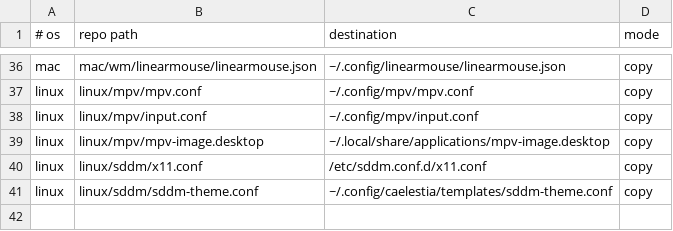
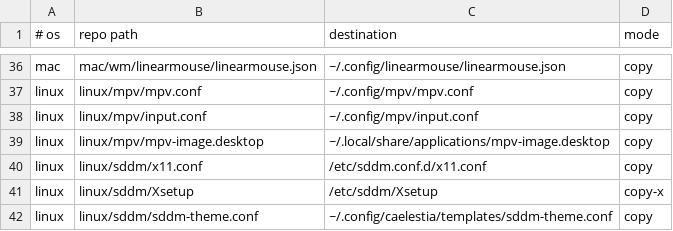
Before and after one commit to roynulrohan/dotfiles, a TSV file: manifest.tsv, drawn as a sheet; only a part is shown, gaps mark what is left out; the diff names each change by its address in the sheet, - before the commit and + after, or states it on an @@ line.

Commit message:
sddm: login screen on the main monitor only (cachy-os)
X11 mirrored the login screen across every monitor. x11.conf now runs Xsetup as
SDDM's display setup script: it keeps the connected output with the highest
refresh rate (the 280 Hz ASUS) as primary and turns the others off. Outputs are
read at run time because the NVIDIA driver names them differently under X11.

SETUP.md also records the frozen screen seen after one logout: Hyprland crashed
on exit, SDDM never brought the login screen back, and Ctrl+Alt+Delete rebooted.

```diff
--- a/manifest.tsv
+++ b/manifest.tsv
+row 41: linux | linux/sddm/Xsetup | /etc/sddm/Xsetup | copy-x
```
Also changed, not shown: 3 other files.
